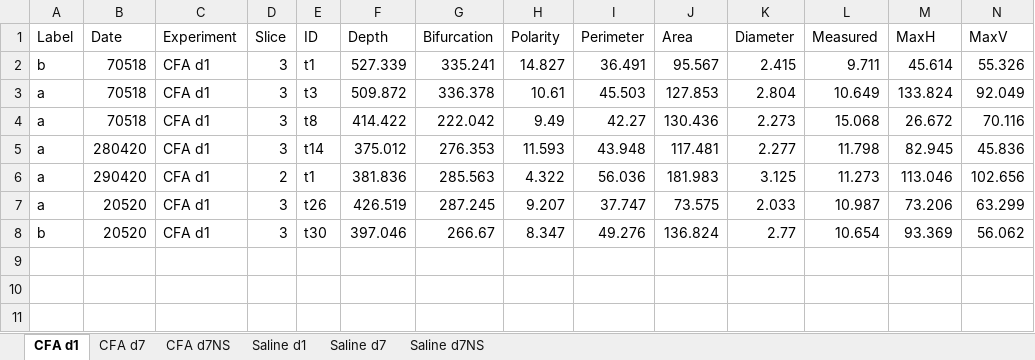
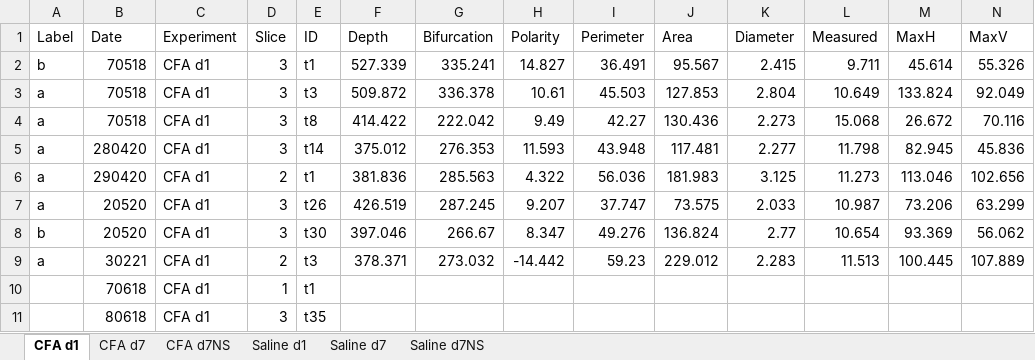
Before and after one commit to marioaacuna/gini, an Excel workbook: Data/out/Re-organization_0.xlsx, sheet CFA d1, drawn as a sheet; only a part is shown; values as stored, in another font and other column widths than the file's, no borders; rows hold the shown columns only; the diff names each change by its address in the sheet, - before the commit and + after, or states it on an @@ line.

```diff
--- a/Data/out/Re-organization_0.xlsx (sheet CFA d1)
+++ b/Data/out/Re-organization_0.xlsx (sheet CFA d1)
+row 9: a | 30221 | CFA d1 | 2 | t3 | 378.371 | 273.032 | -14.442 | 59.23 | 229.012 | 2.283 | 11.513 | 100.445 | 107.889
+row 10:  | 70618 | CFA d1 | 1 | t1
+row 11:  | 80618 | CFA d1 | 3 | t35
```
Also changed, not shown: sheet CFA d7, sheet Saline d1, sheet CFA d7NS, sheet Saline d7, Data/out/Re-organization_1.xlsx, Data/out/input_with_predicted_lables_LR_Signif_preds_grouped.xlsx, 3 other files.
